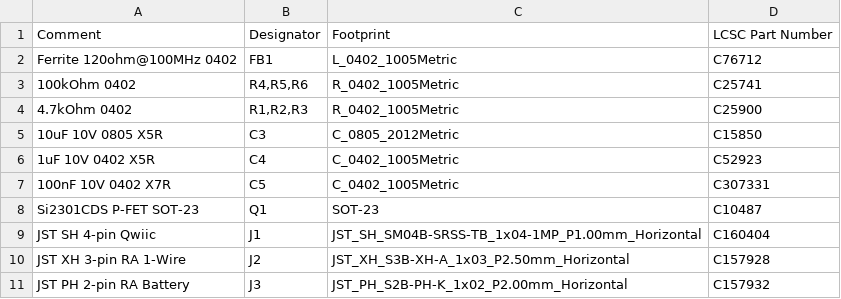
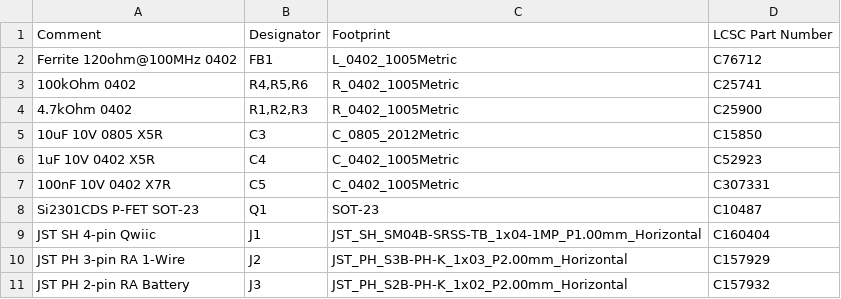
Before and after one commit to Alan-Jowett/sonde, a CSV file: hw/carrier-board/bom-jlcpcb.csv, drawn as a sheet.

```diff
--- a/hw/carrier-board/bom-jlcpcb.csv
+++ b/hw/carrier-board/bom-jlcpcb.csv
@@ -9,3 +9,3 @@ Si2301CDS P-FET SOT-23,Q1,SOT-23,C10487
 JST SH 4-pin Qwiic,J1,JST_SH_SM04B-SRSS-TB_1x04-1MP_P1.00mm_Horizontal,C160404
-JST XH 3-pin RA 1-Wire,J2,JST_XH_S3B-XH-A_1x03_P2.50mm_Horizontal,C157928
+JST PH 3-pin RA 1-Wire,J2,JST_PH_S3B-PH-K_1x03_P2.00mm_Horizontal,C157929
 JST PH 2-pin RA Battery,J3,JST_PH_S2B-PH-K_1x02_P2.00mm_Horizontal,C157932
```
Also changed, not shown: 3 other files.
